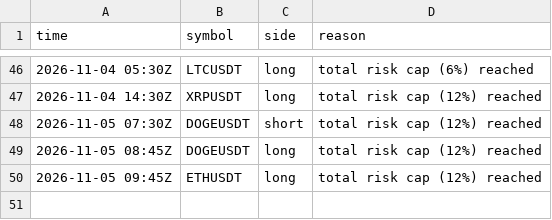
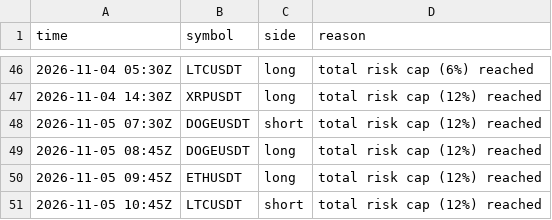
Before and after one commit to d4gh9jzy4p-arch/dema-supertrend-paper, a CSV file: skips.csv, drawn as a sheet; only a part is shown, gaps mark what is left out.

```diff
--- a/skips.csv
+++ b/skips.csv
@@ -50 +50,2 @@ time,symbol,side,reason
 2026-11-05 09:45Z,ETHUSDT,long,total risk cap (12%) reached
+2026-11-05 10:45Z,LTCUSDT,short,total risk cap (12%) reached
```
Also changed, not shown: 4 other files.
